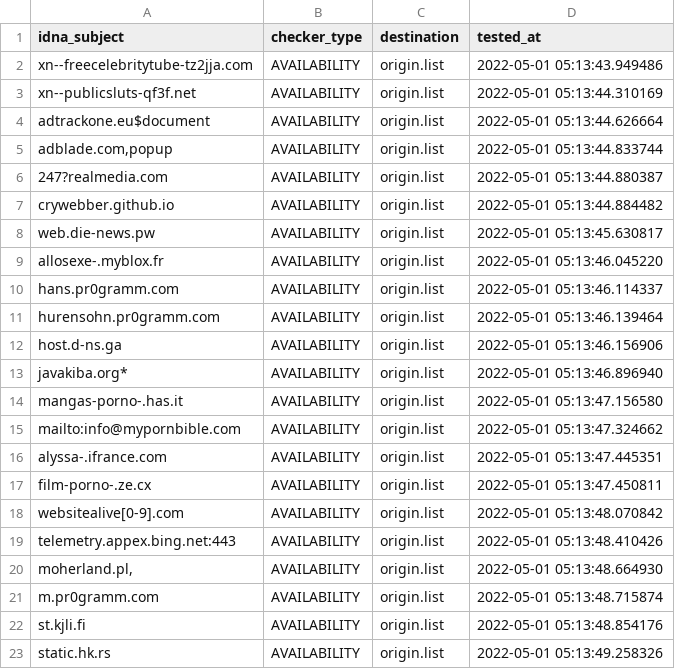
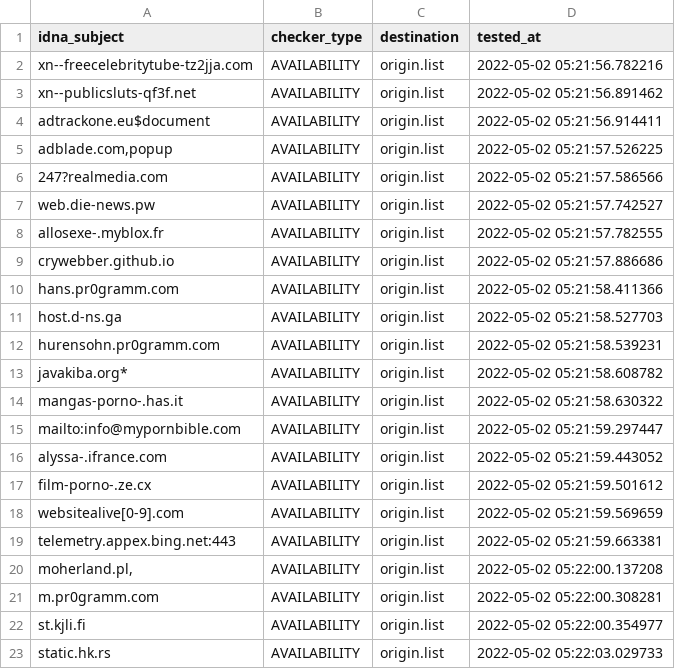
Before and after one commit to dead-hosts/repository-structure, a CSV file: .pyfunceble/inactive.csv, drawn as a sheet.

Commit message:
[Final/Result][Dead-Hosts::repository-structure] | cc @funilrys |  [GHA skip]
twBBhlf9ZRhC-yw17XT8xFgh

```diff
--- a/.pyfunceble/inactive.csv
+++ b/.pyfunceble/inactive.csv
@@ -1,23 +1,23 @@
 idna_subject,checker_type,destination,tested_at
-xn--freecelebritytube-tz2jja.com,AVAILABILITY,origin.list,2022-05-01 05:13:43.949486
-xn--publicsluts-qf3f.net,AVAILABILITY,origin.list,2022-05-01 05:13:44.310169
-adtrackone.eu$document,AVAILABILITY,origin.list,2022-05-01 05:13:44.626664
-"adblade.com,popup",AVAILABILITY,origin.list,2022-05-01 05:13:44.833744
-247?realmedia.com,AVAILABILITY,origin.list,2022-05-01 05:13:44.880387
-crywebber.github.io,AVAILABILITY,origin.list,2022-05-01 05:13:44.884482
-web.die-news.pw,AVAILABILITY,origin.list,2022-05-01 05:13:45.630817
-allosexe-.myblox.fr,AVAILABILITY,origin.list,2022-05-01 05:13:46.045220
-hans.pr0gramm.com,AVAILABILITY,origin.list,2022-05-01 05:13:46.114337
-hurensohn.pr0gramm.com,AVAILABILITY,origin.list,2022-05-01 05:13:46.139464
-host.d-ns.ga,AVAILABILITY,origin.list,2022-05-01 05:13:46.156906
-javakiba.org*,AVAILABILITY,origin.list,2022-05-01 05:13:46.896940
-mangas-porno-.has.it,AVAILABILITY,origin.list,2022-05-01 05:13:47.156580
-mailto:info@mypornbible.com,AVAILABILITY,origin.list,2022-05-01 05:13:47.324662
-alyssa-.ifrance.com,AVAILABILITY,origin.list,2022-05-01 05:13:47.445351
-film-porno-.ze.cx,AVAILABILITY,origin.list,2022-05-01 05:13:47.450811
-websitealive[0-9].com,AVAILABILITY,origin.list,2022-05-01 05:13:48.070842
-telemetry.appex.bing.net:443,AVAILABILITY,origin.list,2022-05-01 05:13:48.410426
-"moherland.pl,",AVAILABILITY,origin.list,2022-05-01 05:13:48.664930
-m.pr0gramm.com,AVAILABILITY,origin.list,2022-05-01 05:13:48.715874
-st.kjli.fi,AVAILABILITY,origin.list,2022-05-01 05:13:48.854176
-static.hk.rs,AVAILABILITY,origin.list,2022-05-01 05:13:49.258326
+xn--freecelebritytube-tz2jja.com,AVAILABILITY,origin.list,2022-05-02 05:21:56.782216
+xn--publicsluts-qf3f.net,AVAILABILITY,origin.list,2022-05-02 05:21:56.891462
+adtrackone.eu$document,AVAILABILITY,origin.list,2022-05-02 05:21:56.914411
+"adblade.com,popup",AVAILABILITY,origin.list,2022-05-02 05:21:57.526225
+247?realmedia.com,AVAILABILITY,origin.list,2022-05-02 05:21:57.586566
+web.die-news.pw,AVAILABILITY,origin.list,2022-05-02 05:21:57.742527
+allosexe-.myblox.fr,AVAILABILITY,origin.list,2022-05-02 05:21:57.782555
+crywebber.github.io,AVAILABILITY,origin.list,2022-05-02 05:21:57.886686
+hans.pr0gramm.com,AVAILABILITY,origin.list,2022-05-02 05:21:58.411366
+host.d-ns.ga,AVAILABILITY,origin.list,2022-05-02 05:21:58.527703
+hurensohn.pr0gramm.com,AVAILABILITY,origin.list,2022-05-02 05:21:58.539231
+javakiba.org*,AVAILABILITY,origin.list,2022-05-02 05:21:58.608782
+mangas-porno-.has.it,AVAILABILITY,origin.list,2022-05-02 05:21:58.630322
+mailto:info@mypornbible.com,AVAILABILITY,origin.list,2022-05-02 05:21:59.297447
+alyssa-.ifrance.com,AVAILABILITY,origin.list,2022-05-02 05:21:59.443052
+film-porno-.ze.cx,AVAILABILITY,origin.list,2022-05-02 05:21:59.501612
+websitealive[0-9].com,AVAILABILITY,origin.list,2022-05-02 05:21:59.569659
+telemetry.appex.bing.net:443,AVAILABILITY,origin.list,2022-05-02 05:21:59.663381
+"moherland.pl,",AVAILABILITY,origin.list,2022-05-02 05:22:00.137208
+m.pr0gramm.com,AVAILABILITY,origin.list,2022-05-02 05:22:00.308281
+st.kjli.fi,AVAILABILITY,origin.list,2022-05-02 05:22:00.354977
+static.hk.rs,AVAILABILITY,origin.list,2022-05-02 05:22:03.029733
```
Also changed, not shown: 12 other files.
